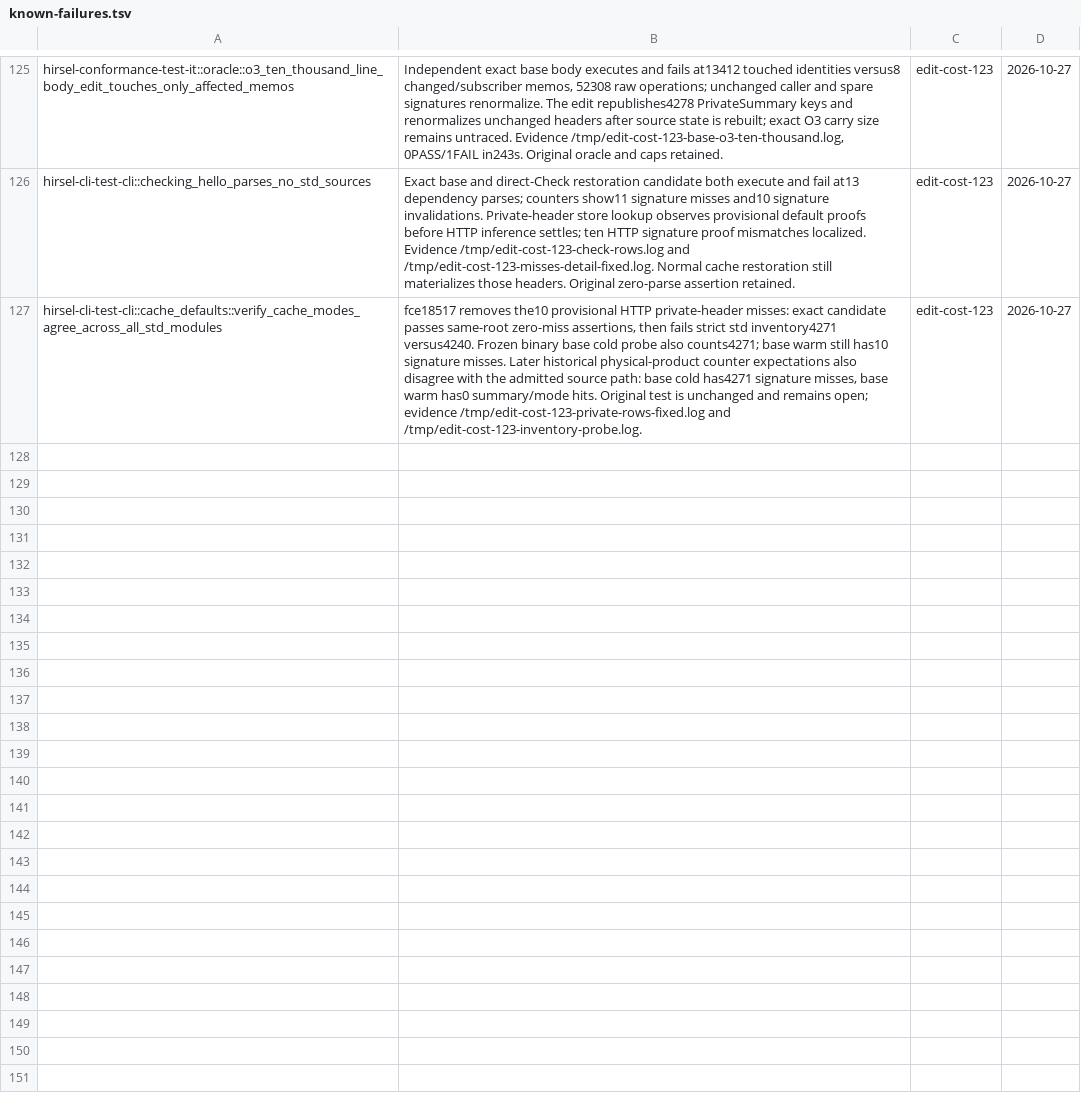
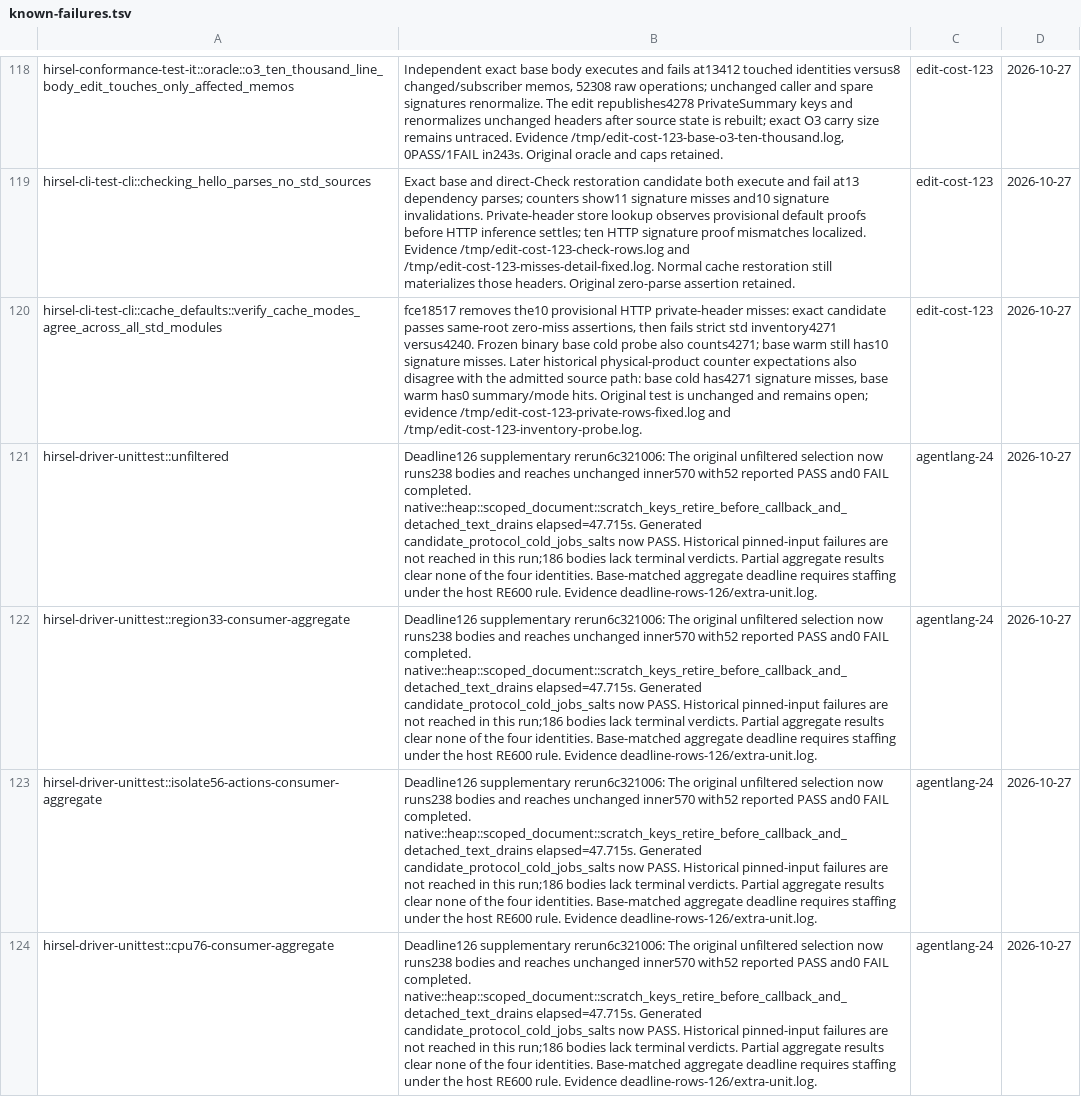
Before and after one commit to SamGalanakis/hirsel-lang, a TSV file: tools/known-failures.tsv, drawn as a sheet; only a part is shown, gaps mark what is left out; the diff covers the shown part only; the diff names each change by its address in the sheet, - before the commit and + after, or states it on an @@ line.

Commit message:
Route remaining driver aggregates and the simulation cost oracle to staffing

```diff
--- a/tools/known-failures.tsv
+++ b/tools/known-failures.tsv
+row 121: hirsel-driver-unittest::unfiltered | Deadline126 supplementary rerun6c321006: The original unfiltered selection now runs238 bodies and reaches unchanged inner570 with52 reported PASS and0 FAIL completed. native::heap::scoped_document::scratch_keys_retire_before_callback_and_detached_text_drains elapsed=47.715s. Generated candidate_protocol_cold_jobs_salts now PASS. Historical pinned-input failures are not reached in this run;186 bodies lack terminal verdicts. Partial aggregate results clear none of the four identities. Base-matched aggregate deadline requires staffing under the host RE600 rule. Evidence deadline-rows-126/extra-unit.log. | agentlang-24 | 2026-10-27
+row 122: hirsel-driver-unittest::region33-consumer-aggregate | Deadline126 supplementary rerun6c321006: The original unfiltered selection now runs238 bodies and reaches unchanged inner570 with52 reported PASS and0 FAIL completed. native::heap::scoped_document::scratch_keys_retire_before_callback_and_detached_text_drains elapsed=47.715s. Generated candidate_protocol_cold_jobs_salts now PASS. Historical pinned-input failures are not reached in this run;186 bodies lack terminal verdicts. Partial aggregate results clear none of the four identities. Base-matched aggregate deadline requires staffing under the host RE600 rule. Evidence deadline-rows-126/extra-unit.log. | agentlang-24 | 2026-10-27
+row 123: hirsel-driver-unittest::isolate56-actions-consumer-aggregate | Deadline126 supplementary rerun6c321006: The original unfiltered selection now runs238 bodies and reaches unchanged inner570 with52 reported PASS and0 FAIL completed. native::heap::scoped_document::scratch_keys_retire_before_callback_and_detached_text_drains elapsed=47.715s. Generated candidate_protocol_cold_jobs_salts now PASS. Historical pinned-input failures are not reached in this run;186 bodies lack terminal verdicts. Partial aggregate results clear none of the four identities. Base-matched aggregate deadline requires staffing under the host RE600 rule. Evidence deadline-rows-126/extra-unit.log. | agentlang-24 | 2026-10-27
+row 124: hirsel-driver-unittest::cpu76-consumer-aggregate | Deadline126 supplementary rerun6c321006: The original unfiltered selection now runs238 bodies and reaches unchanged inner570 with52 reported PASS and0 FAIL completed. native::heap::scoped_document::scratch_keys_retire_before_callback_and_detached_text_drains elapsed=47.715s. Generated candidate_protocol_cold_jobs_salts now PASS. Historical pinned-input failures are not reached in this run;186 bodies lack terminal verdicts. Partial aggregate results clear none of the four identities. Base-matched aggregate deadline requires staffing under the host RE600 rule. Evidence deadline-rows-126/extra-unit.log. | agentlang-24 | 2026-10-27
```
Also changed, not shown: 3 added rows and 7 removed rows elsewhere in this file.
